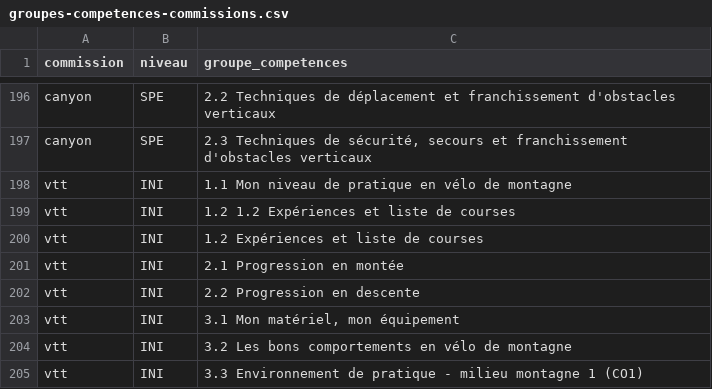
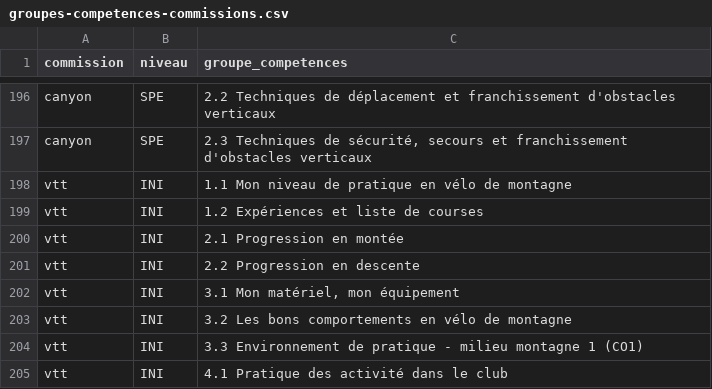
Before and after one commit to Club-Alpin-Lyon-Villeurbanne/ffcam-formations-scraper, a CSV file: config/groupes-competences-commissions.csv, drawn as a sheet; only a part is shown, gaps mark what is left out; the shorter side is filled out with more unchanged rows.

```diff
--- a/config/groupes-competences-commissions.csv
+++ b/config/groupes-competences-commissions.csv
@@ -198,3 +198,2 @@ canyon,SPE,"2.3 Techniques de sécurité, secours et franchissement d'obstacles
 vtt,INI,1.1 Mon niveau de pratique en vélo de montagne
-vtt,INI,1.2 1.2 Expériences et liste de courses
 vtt,INI,1.2 Expériences et liste de courses
```
